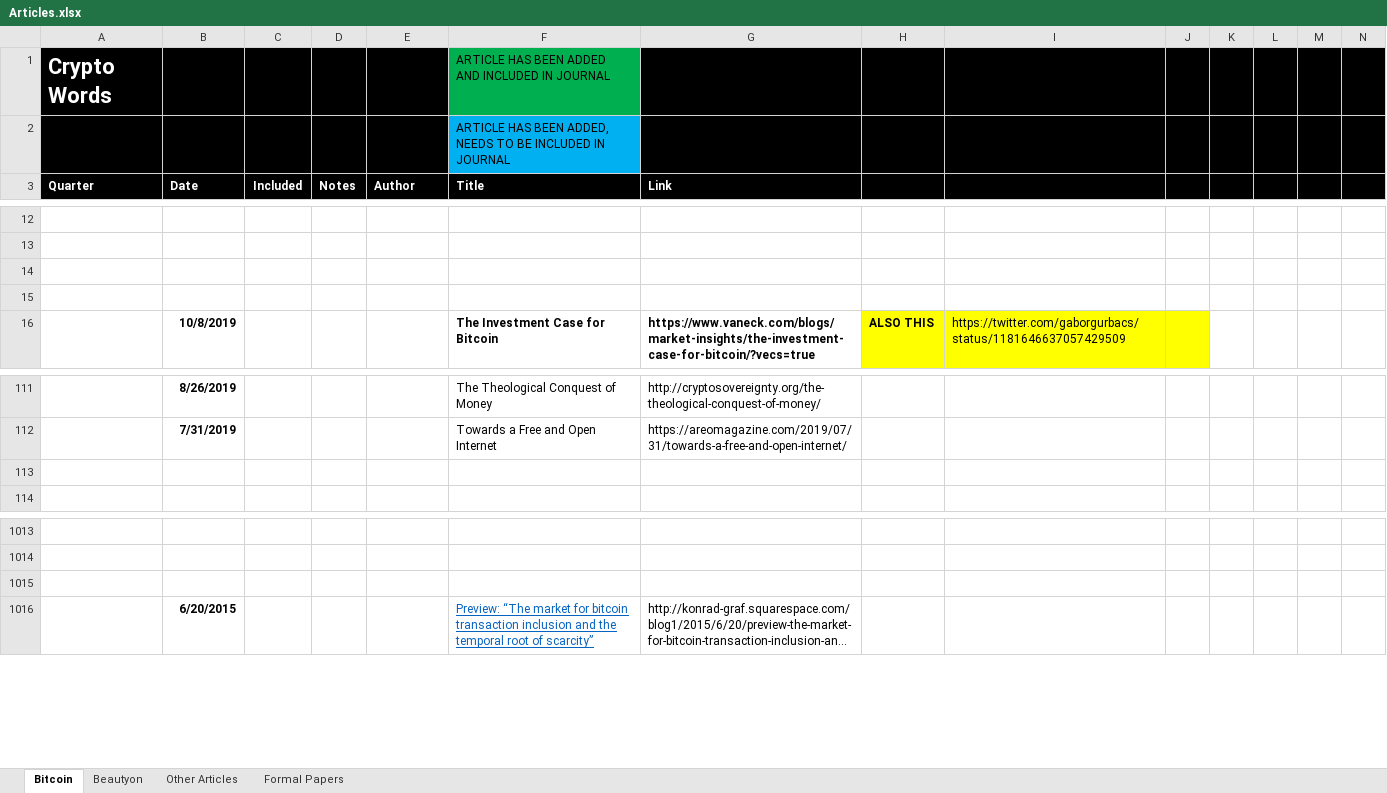
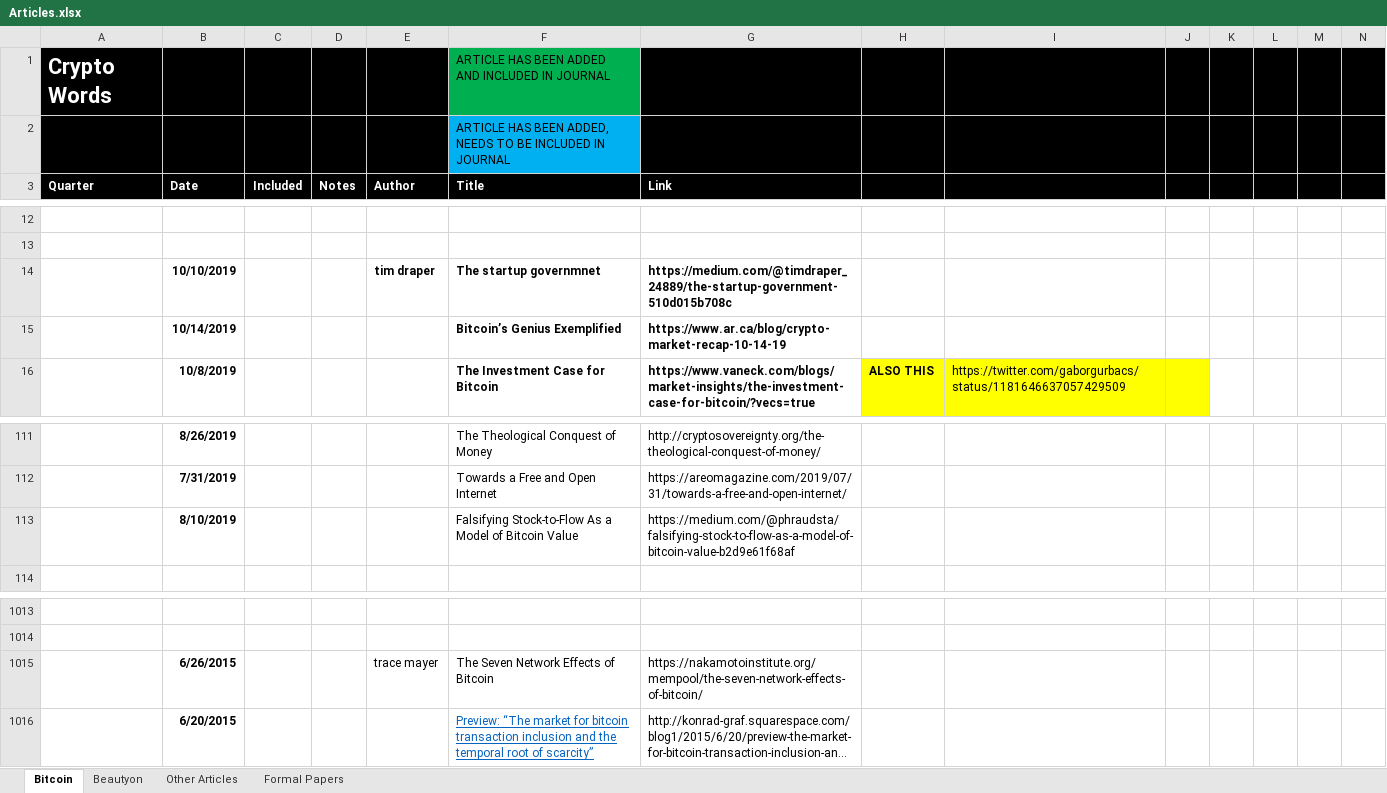
Before and after one commit to bitcoinwords/bitcoinwords.github.io, an Excel workbook: assets/queue/Articles.xlsx, sheet Bitcoin, drawn as a sheet; only a part is shown, gaps mark what is left out; long unchanged cells end in …; values as stored, in another font and other column widths than the file's, no borders; charts and pictures and conditional formats not drawn; rows hold the shown columns only; the diff names each change by its address in the sheet, - before the commit and + after, or states it on an @@ line.

Commit message:
Update Articles.xlsx

```diff
--- a/assets/queue/Articles.xlsx (sheet Bitcoin)
+++ b/assets/queue/Articles.xlsx (sheet Bitcoin)
-row 14: (empty)
+row 14:  | 10/10/2019 |  |  | tim draper | The startup governmnet | https://medium.com/@timdraper_24889/the-startup-government-510d015b708c
-row 15: (empty)
+row 15:  | 10/14/2019 |  |  |  | Bitcoin’s Genius Exemplified | https://www.ar.ca/blog/crypto-market-recap-10-14-19
-row 113: (empty)
+row 113:  | 8/10/2019 |  |  |  | Falsifying Stock-to-Flow As a Model of Bitcoin Value | https://medium.com/@phraudsta/falsifying-stock-to-flow-as-a-model-of-bitcoin-value-b2d9e61f68af
-row 1015: (empty)
+row 1015:  | 6/26/2015 |  |  | trace mayer | The Seven Network Effects of Bitcoin | https://nakamotoinstitute.org/mempool/the-seven-network-effects-of-bitcoin/
```
Also changed, not shown: charts or pictures.
